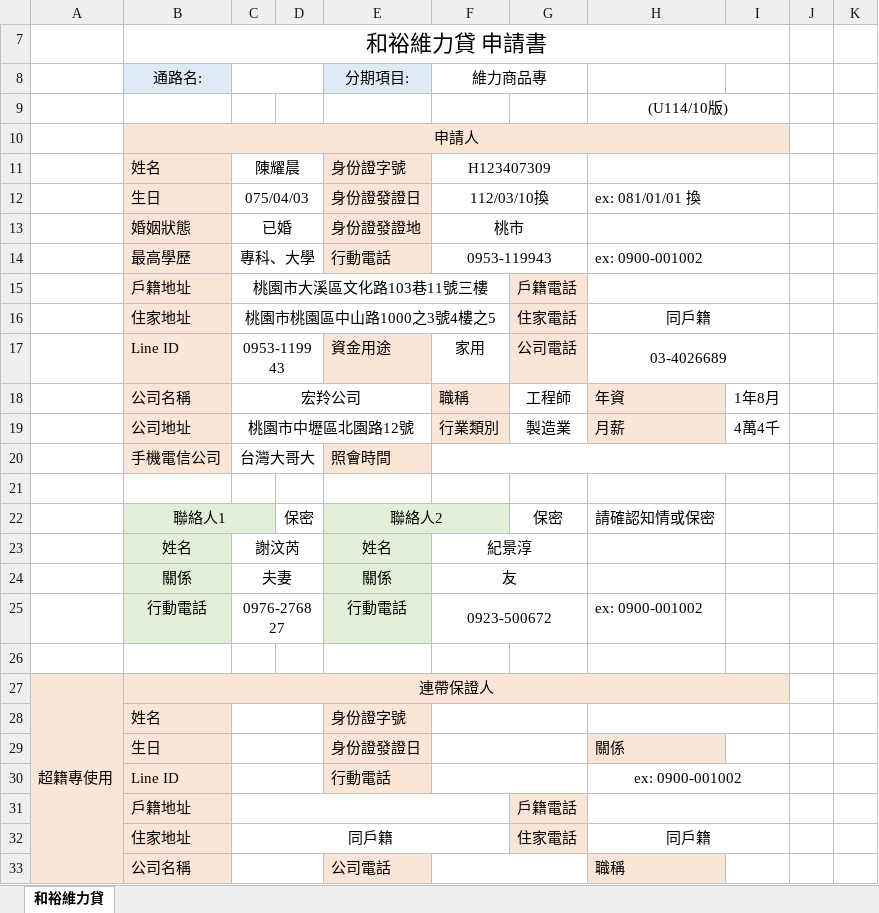
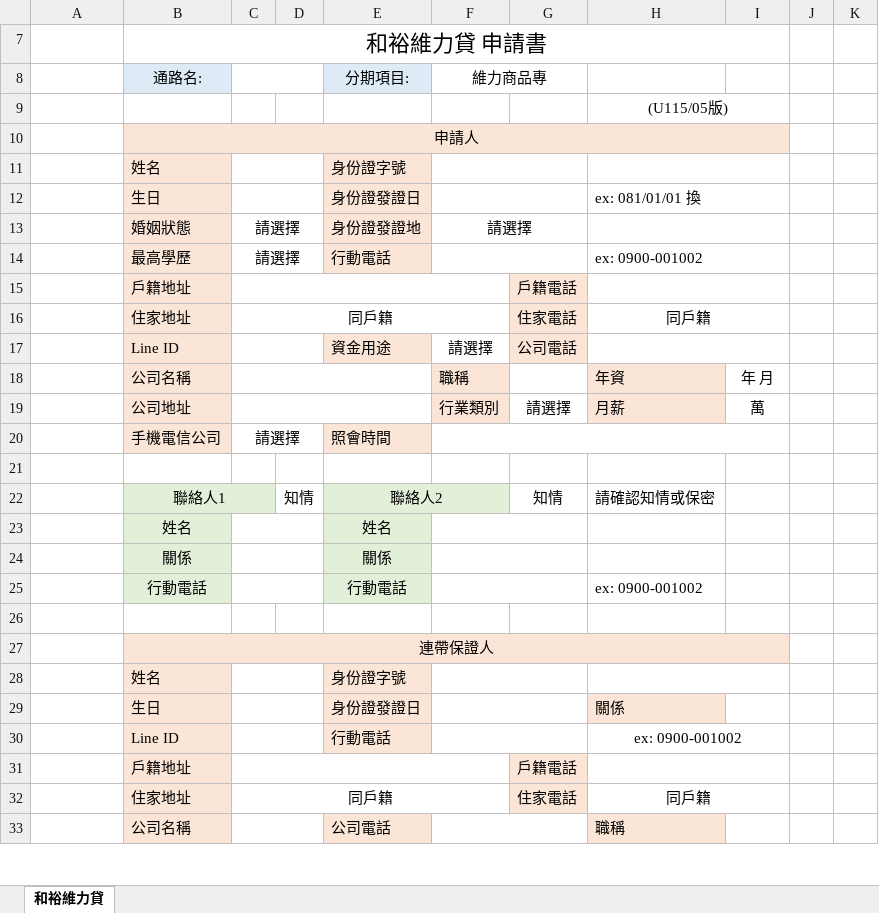
Before and after one commit to intoo555-bit/loan-system, an Excel workbook: 申請書/和裕維力貸商品範本.xlsx, sheet 和裕維力貸, drawn as a sheet; only a part is shown; values as stored, in another font and other column widths than the file's, no borders; removed rows and columns are numbered as before the commit, all else as after; the diff covers the shown part only; the diff names each change by its address in the sheet, - before the commit and + after, or states it on an @@ line.

```diff
--- a/申請書/和裕維力貸商品範本.xlsx (sheet 和裕維力貸)
+++ b/申請書/和裕維力貸商品範本.xlsx (sheet 和裕維力貸)
-H9: (U114/10版)
+H9: (U115/05版)
-C11: 陳耀晨
+C11: (empty)
-F11: H123407309
+F11: (empty)
-C12: 075/04/03
+C12: (empty)
-F12: 112/03/10換
+F12: (empty)
-C13: 已婚
+C13: 請選擇
-F13: 桃市
+F13: 請選擇
-C14: 專科、大學
+C14: 請選擇
-F14: 0953-119943
+F14: (empty)
-C15: 桃園市大溪區文化路103巷11號三樓
+C15: (empty)
-C16: 桃園市桃園區中山路1000之3號4樓之5
+C16: 同戶籍
-C17: 0953-119943
+C17: (empty)
-F17: 家用
+F17: 請選擇
-H17: 03-4026689
+H17: (empty)
-C18: 宏羚公司
+C18: (empty)
-G18: 工程師
+G18: (empty)
-I18: 1年8月
+I18: 年 月
-C19: 桃園市中壢區北園路12號
+C19: (empty)
-G19: 製造業
+G19: 請選擇
-I19: 4萬4千
+I19: 萬
-C20: 台灣大哥大
+C20: 請選擇
-D22: 保密
+D22: 知情
-G22: 保密
+G22: 知情
-C23: 謝汶芮
+C23: (empty)
-F23: 紀景淳
+F23: (empty)
-C24: 夫妻
+C24: (empty)
-F24: 友
+F24: (empty)
-C25: 0976-276827
+C25: (empty)
-F25: 0923-500672
+F25: (empty)
-A27: 超籍專使用
+A27: (empty)
-A27:A33 fill: #FBE5D6
+A27:A33 fill: none
-A27:A34 merged
```
Also changed, not shown: 2 added rows, 1 removed row, 9 edited cells, cell formats and merged cells elsewhere in this sheet, hidden cells, 申請書/和裕維力貸機車範本).xlsx, 1 other file.
